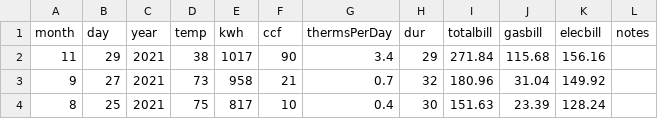
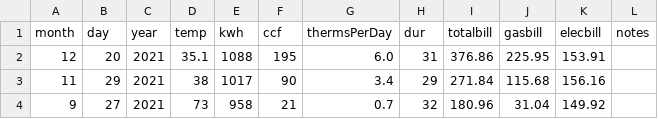
Before and after one commit to dtkaplan/Zcalc, a CSV file: inst/raw_data/utilities-up-to-date.csv, drawn as a sheet; only a part is shown; the shorter side is filled out with more unchanged rows; the diff names each change by its address in the sheet, - before the commit and + after, or states it on an @@ line.

Commit message:
Added December 2021 to Home_utilities

```diff
--- a/inst/raw_data/utilities-up-to-date.csv
+++ b/inst/raw_data/utilities-up-to-date.csv
+row 2: 12 | 20 | 2021 | 35.1 | 1088 | 195 | 6.0 | 31 | 376.86 | 225.95 | 153.91
```
Also changed, not shown: 1 other file.
